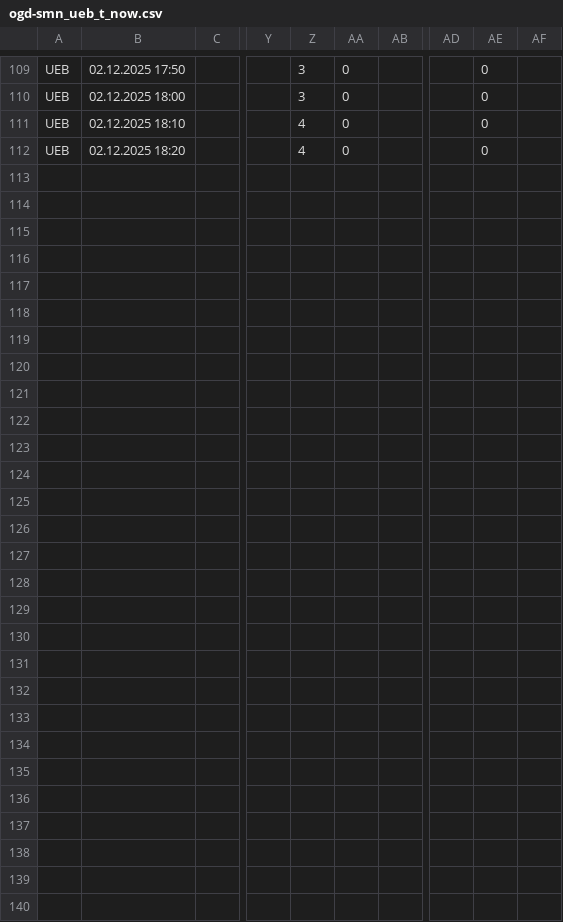
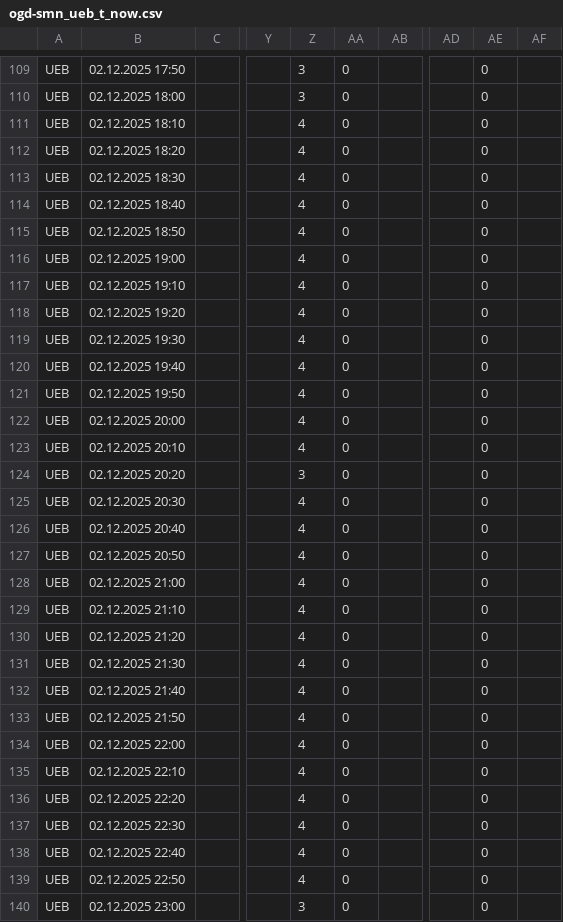
Before and after one commit to Steivan/LEG_analysis, a CSV file: Data/MeteoData/StationsData/UEB/ogd-smn_ueb_t_now.csv, drawn as a sheet; only a part is shown, gaps mark what is left out; rows hold the shown columns only; the diff names each change by its address in the sheet, - before the commit and + after, or states it on an @@ line.

```diff
--- a/Data/MeteoData/StationsData/UEB/ogd-smn_ueb_t_now.csv
+++ b/Data/MeteoData/StationsData/UEB/ogd-smn_ueb_t_now.csv
+row 113: UEB | 02.12.2025 18:30 |  |  | 4 | 0 |  |  | 0
+row 114: UEB | 02.12.2025 18:40 |  |  | 4 | 0 |  |  | 0
+row 115: UEB | 02.12.2025 18:50 |  |  | 4 | 0 |  |  | 0
+row 116: UEB | 02.12.2025 19:00 |  |  | 4 | 0 |  |  | 0
+row 117: UEB | 02.12.2025 19:10 |  |  | 4 | 0 |  |  | 0
+row 118: UEB | 02.12.2025 19:20 |  |  | 4 | 0 |  |  | 0
+row 119: UEB | 02.12.2025 19:30 |  |  | 4 | 0 |  |  | 0
+row 120: UEB | 02.12.2025 19:40 |  |  | 4 | 0 |  |  | 0
+row 121: UEB | 02.12.2025 19:50 |  |  | 4 | 0 |  |  | 0
+row 122: UEB | 02.12.2025 20:00 |  |  | 4 | 0 |  |  | 0
+row 123: UEB | 02.12.2025 20:10 |  |  | 4 | 0 |  |  | 0
+row 124: UEB | 02.12.2025 20:20 |  |  | 3 | 0 |  |  | 0
+row 125: UEB | 02.12.2025 20:30 |  |  | 4 | 0 |  |  | 0
+row 126: UEB | 02.12.2025 20:40 |  |  | 4 | 0 |  |  | 0
+row 127: UEB | 02.12.2025 20:50 |  |  | 4 | 0 |  |  | 0
+row 128: UEB | 02.12.2025 21:00 |  |  | 4 | 0 |  |  | 0
+row 129: UEB | 02.12.2025 21:10 |  |  | 4 | 0 |  |  | 0
+row 130: UEB | 02.12.2025 21:20 |  |  | 4 | 0 |  |  | 0
+row 131: UEB | 02.12.2025 21:30 |  |  | 4 | 0 |  |  | 0
+row 132: UEB | 02.12.2025 21:40 |  |  | 4 | 0 |  |  | 0
+row 133: UEB | 02.12.2025 21:50 |  |  | 4 | 0 |  |  | 0
+row 134: UEB | 02.12.2025 22:00 |  |  | 4 | 0 |  |  | 0
+row 135: UEB | 02.12.2025 22:10 |  |  | 4 | 0 |  |  | 0
+row 136: UEB | 02.12.2025 22:20 |  |  | 4 | 0 |  |  | 0
+row 137: UEB | 02.12.2025 22:30 |  |  | 4 | 0 |  |  | 0
+row 138: UEB | 02.12.2025 22:40 |  |  | 4 | 0 |  |  | 0
+row 139: UEB | 02.12.2025 22:50 |  |  | 4 | 0 |  |  | 0
+row 140: UEB | 02.12.2025 23:00 |  |  | 3 | 0 |  |  | 0
```
Also changed, not shown: Data/MeteoData/StationsData/hoe/ogd-smn_hoe_t_now.csv, Data/MeteoData/StationsData/klo/ogd-smn_klo_t_now.csv, 7 other files.
